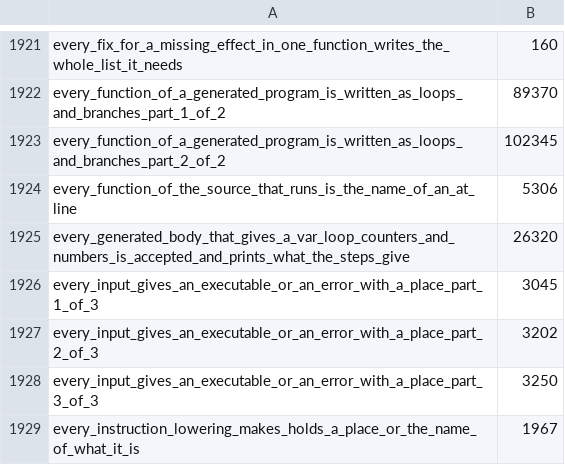
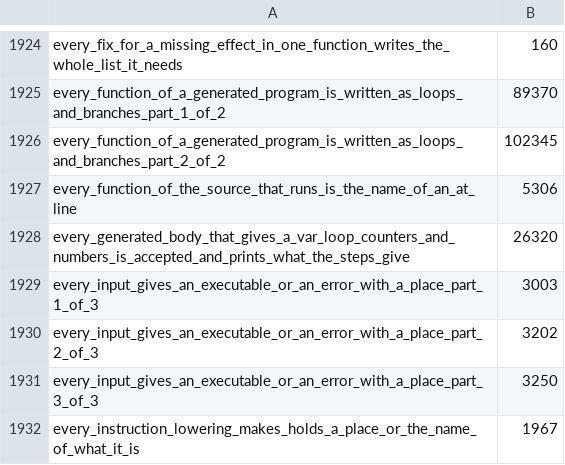
Before and after one commit to smith-ai-lab/smith-lang, a CSV file: steps.csv, drawn as a sheet; only a part is shown, gaps mark what is left out; the diff covers the shown part only.

```diff
--- a/steps.csv
+++ b/steps.csv
@@ -1925,3 +1928,3 @@ every_function_of_the_source_that_runs_is_the_name_of_an_at_line,5306
 every_generated_body_that_gives_a_var_loop_counters_and_numbers_is_accepted_and_prints_what_the_steps_give,26320
-every_input_gives_an_executable_or_an_error_with_a_place_part_1_of_3,3045
+every_input_gives_an_executable_or_an_error_with_a_place_part_1_of_3,3003
 every_input_gives_an_executable_or_an_error_with_a_place_part_2_of_3,3202
```
Also changed, not shown: 6 added rows and 1 edited cell elsewhere in this file, 1 other file.
